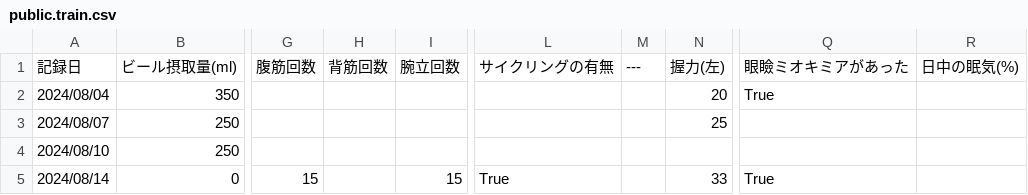
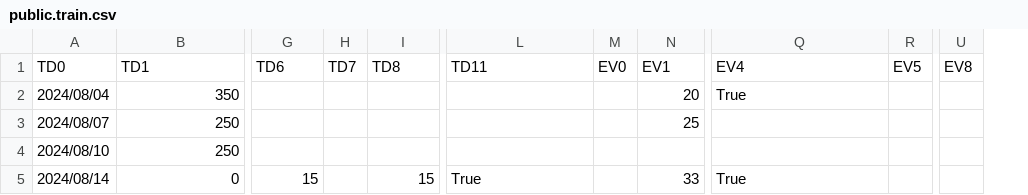
Before and after one commit to hounen/sandbox, a CSV file: database/public.train.csv, drawn as a sheet; only a part is shown, gaps mark what is left out; removed rows and columns are numbered as before the commit, all else as after; rows hold the shown columns only; the diff names each change by its address in the sheet, - before the commit and + after, or states it on an @@ line.

```diff
--- a/database/public.train.csv
+++ b/database/public.train.csv
-column H, empty
+column H, empty
-column M, empty
+column M, empty
-column R, empty
+column R, empty
+column U, empty
-row 1: 記録日 | ビール摂取量(ml) | 腹筋回数 | 背筋回数 | 腕立回数 | サイクリングの有無 | --- | 握力(左) | 眼瞼ミオキミアがあった | 日中の眠気(%)
+row 1: TD0 | TD1 | TD6 | TD7 | TD8 | TD11 | EV0 | EV1 | EV4 | EV5 | EV8
```
Also changed, not shown: 1 other file.
